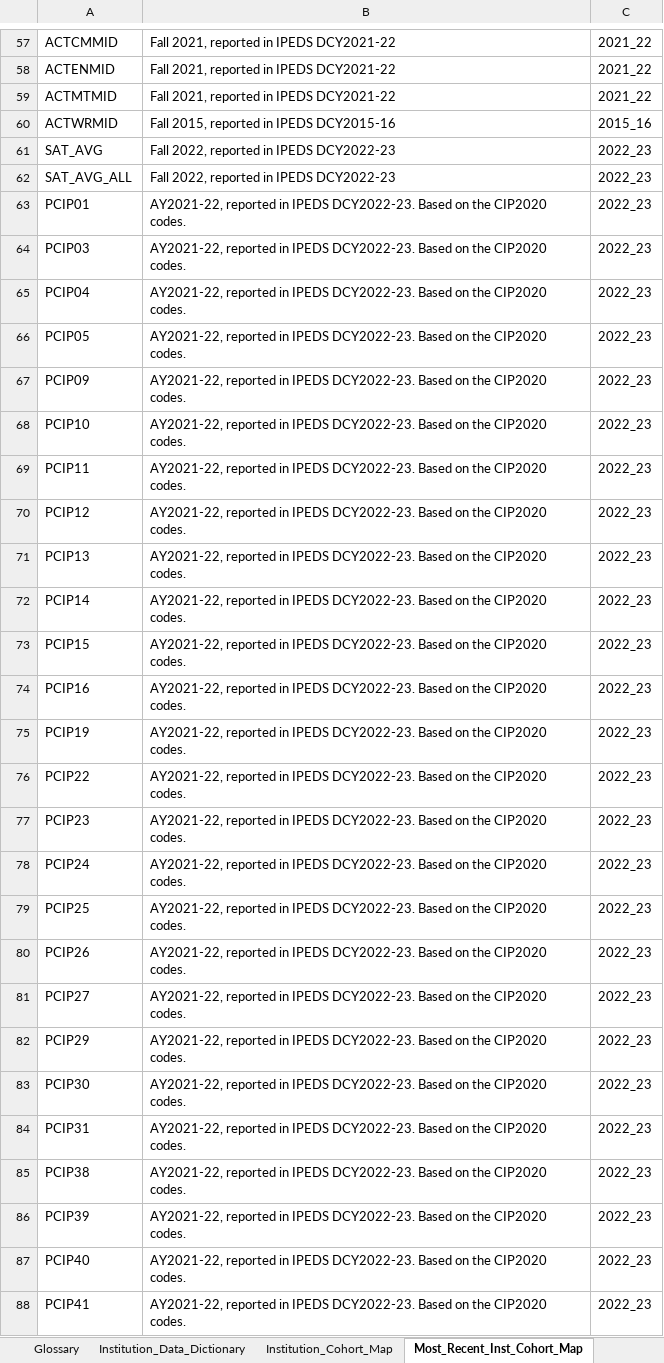
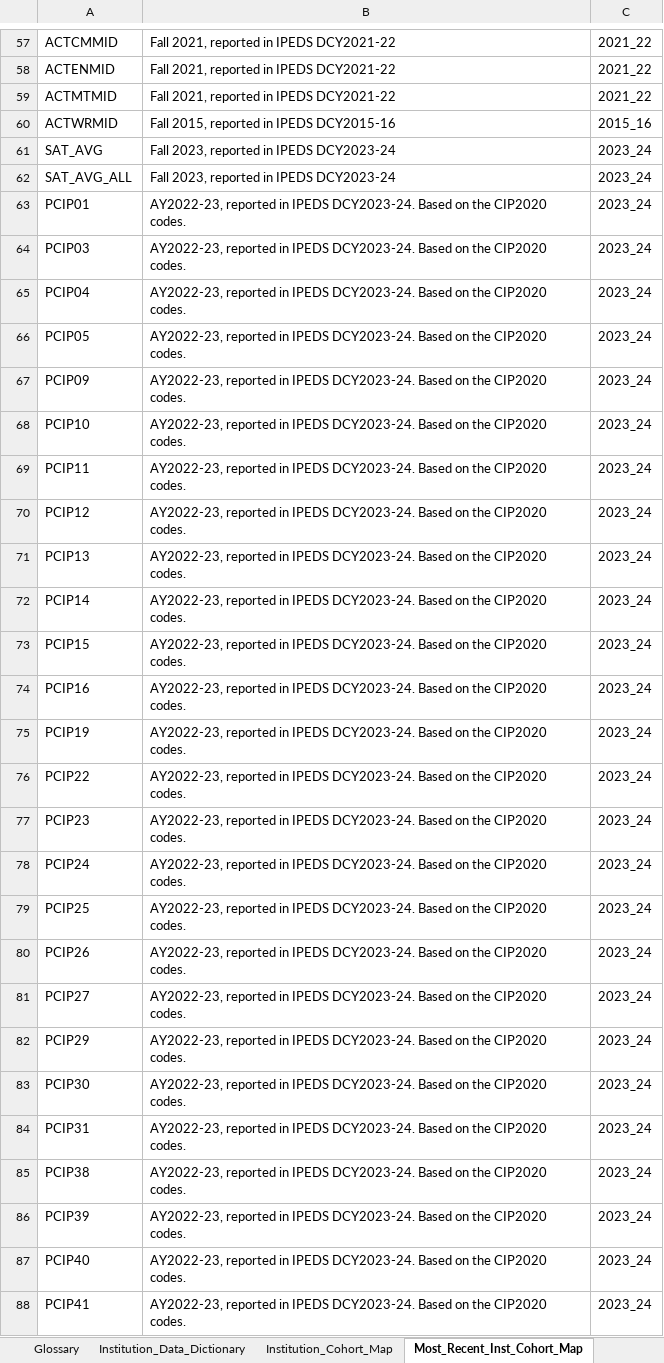
Before and after one commit to ryandata/CollegeSearchTool, an Excel workbook: CollegeScorecardDataDictionary.xlsx, sheet Most_Recent_Inst_Cohort_Map, drawn as a sheet; only a part is shown, gaps mark what is left out; values as stored, in another font and other column widths than the file's, no borders; conditional formats not drawn; the diff covers the shown part only; the diff names each change by its address in the sheet, - before the commit and + after, or states it on an @@ line.

```diff
--- a/CollegeScorecardDataDictionary.xlsx (sheet Most_Recent_Inst_Cohort_Map)
+++ b/CollegeScorecardDataDictionary.xlsx (sheet Most_Recent_Inst_Cohort_Map)
-B61:B62: Fall 2022, reported in IPEDS DCY2022-23
+B61:B62: Fall 2023, reported in IPEDS DCY2023-24
-C61:C88: 2022_23
+C61:C88: 2023_24
-B63:B88: AY2021-22, reported in IPEDS DCY2022-23. Based on…
+B63:B88: AY2022-23, reported in IPEDS DCY2023-24. Based on…
```
Also changed, not shown: 1 added row and 1522 edited cells elsewhere in this sheet, sheet Institution_Cohort_Map, sheet Institution_Data_Dictionary, sheet ChangeLog, sheet FieldOfStudy_Cohort_Map, sheet Glossary, sheet README, 3 other files.
